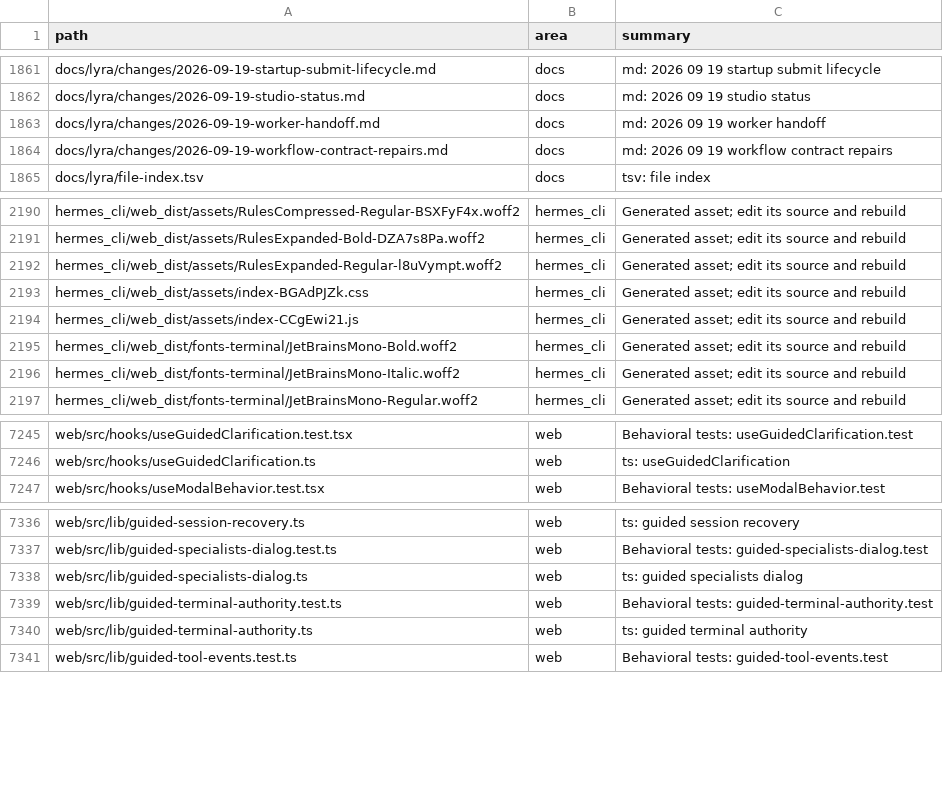
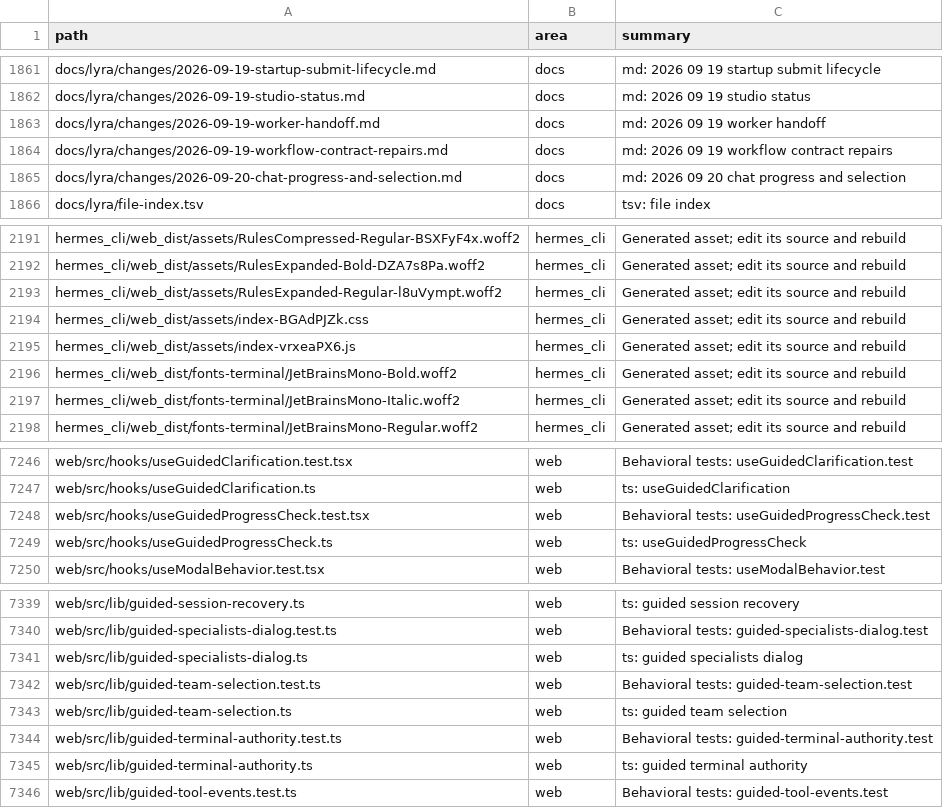
Before and after one commit to ub1979/lyra, a TSV file: docs/lyra/file-index.tsv, drawn as a sheet; only a part is shown, gaps mark what is left out.

Commit message:
fix(studio): add progress check-ins and honor selected teams

```diff
--- a/docs/lyra/file-index.tsv
+++ b/docs/lyra/file-index.tsv
@@ -1864,2 +1864,3 @@ docs/lyra/changes/2026-09-19-worker-handoff.md	docs	md: 2026 09 19 worker handof
 docs/lyra/changes/2026-09-19-workflow-contract-repairs.md	docs	md: 2026 09 19 workflow contract repairs
+docs/lyra/changes/2026-09-20-chat-progress-and-selection.md	docs	md: 2026 09 20 chat progress and selection
 docs/lyra/file-index.tsv	docs	tsv: file index
@@ -2193,3 +2194,3 @@ hermes_cli/web_dist/assets/RulesExpanded-Regular-l8uVympt.woff2	hermes_cli	Gener
 hermes_cli/web_dist/assets/index-BGAdPJZk.css	hermes_cli	Generated asset; edit its source and rebuild
-hermes_cli/web_dist/assets/index-CCgEwi21.js	hermes_cli	Generated asset; edit its source and rebuild
+hermes_cli/web_dist/assets/index-vrxeaPX6.js	hermes_cli	Generated asset; edit its source and rebuild
 hermes_cli/web_dist/fonts-terminal/JetBrainsMono-Bold.woff2	hermes_cli	Generated asset; edit its source and rebuild
@@ -7246,2 +7247,4 @@ web/src/hooks/useGuidedClarification.test.tsx	web	Behavioral tests: useGuidedCla
 web/src/hooks/useGuidedClarification.ts	web	ts: useGuidedClarification
+web/src/hooks/useGuidedProgressCheck.test.tsx	web	Behavioral tests: useGuidedProgressCheck.test
+web/src/hooks/useGuidedProgressCheck.ts	web	ts: useGuidedProgressCheck
 web/src/hooks/useModalBehavior.test.tsx	web	Behavioral tests: useModalBehavior.test
@@ -7338,2 +7341,4 @@ web/src/lib/guided-specialists-dialog.test.ts	web	Behavioral tests: guided-speci
 web/src/lib/guided-specialists-dialog.ts	web	ts: guided specialists dialog
+web/src/lib/guided-team-selection.test.ts	web	Behavioral tests: guided-team-selection.test
+web/src/lib/guided-team-selection.ts	web	ts: guided team selection
 web/src/lib/guided-terminal-authority.test.ts	web	Behavioral tests: guided-terminal-authority.test
```
Also changed, not shown: 35 other files.
